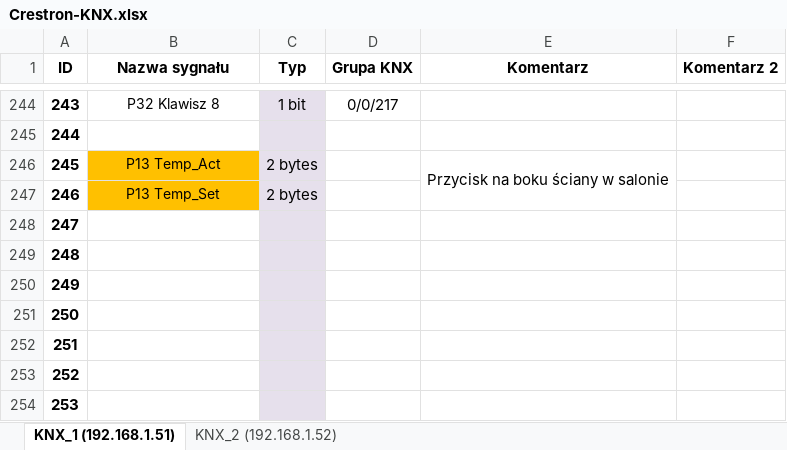
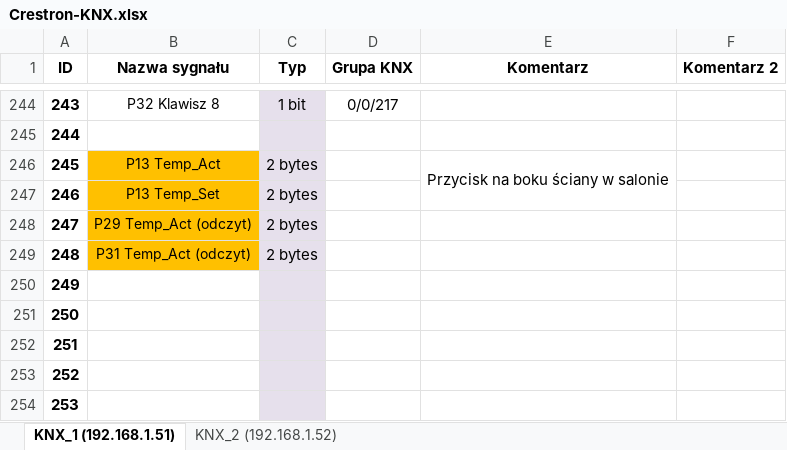
Before and after one commit to RBSystems/Crestron-10, an Excel workbook: Kurasik/doc/Crestron-KNX.xlsx, sheet KNX_1 (192.168.1.51), drawn as a sheet; only a part is shown, gaps mark what is left out; values as stored, in another font and other column widths than the file's, no borders; the diff names each change by its address in the sheet, - before the commit and + after, or states it on an @@ line.

```diff
--- a/Kurasik/doc/Crestron-KNX.xlsx (sheet KNX_1 (192.168.1.51))
+++ b/Kurasik/doc/Crestron-KNX.xlsx (sheet KNX_1 (192.168.1.51))
-B248 (Nazwa sygnału): (empty)
+B248 (Nazwa sygnału): P29 Temp_Act (odczyt)
-B248:B249 fill: none
+B248:B249 fill: #FFC000
-C248:C249 (Typ): (empty)
+C248:C249 (Typ): 2 bytes
-B249 (Nazwa sygnału): (empty)
+B249 (Nazwa sygnału): P31 Temp_Act (odczyt)
```
Also changed, not shown: sheet KNX_2 (192.168.1.52), 1 other file.
